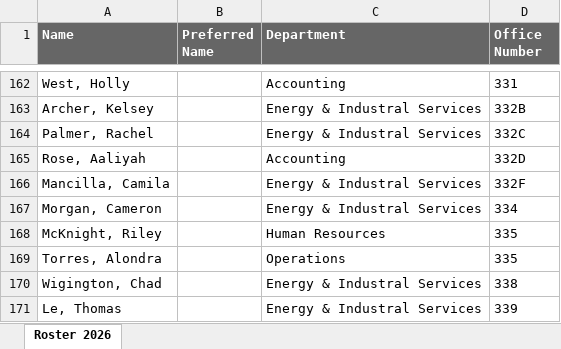
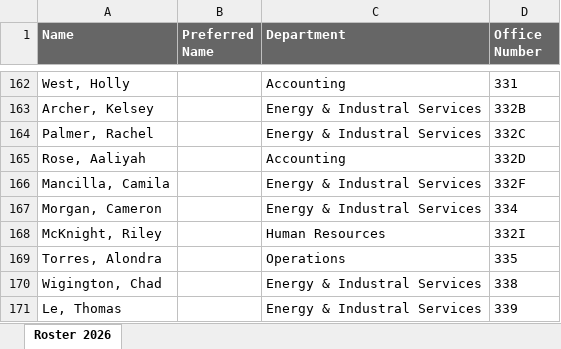
Before and after one commit to keandrewstax/ke-andrews-floorplan, an Excel workbook: Roster.xlsx, sheet Roster 2026, drawn as a sheet; only a part is shown, gaps mark what is left out; values as stored, in another font and other column widths than the file's, no borders; the diff names each change by its address in the sheet, - before the commit and + after, or states it on an @@ line.

Commit message:
Add files via upload

```diff
--- a/Roster.xlsx (sheet Roster 2026)
+++ b/Roster.xlsx (sheet Roster 2026)
-D168 (Office Number): 335
+D168 (Office Number): 332I
```
